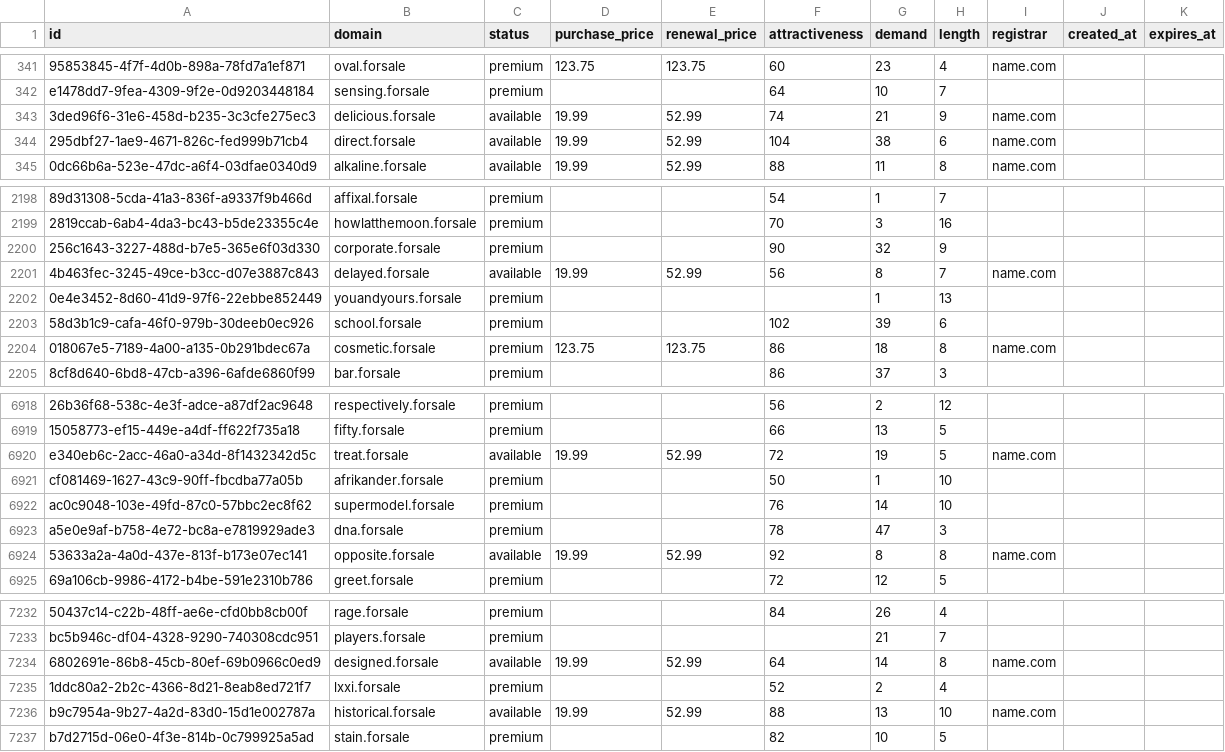
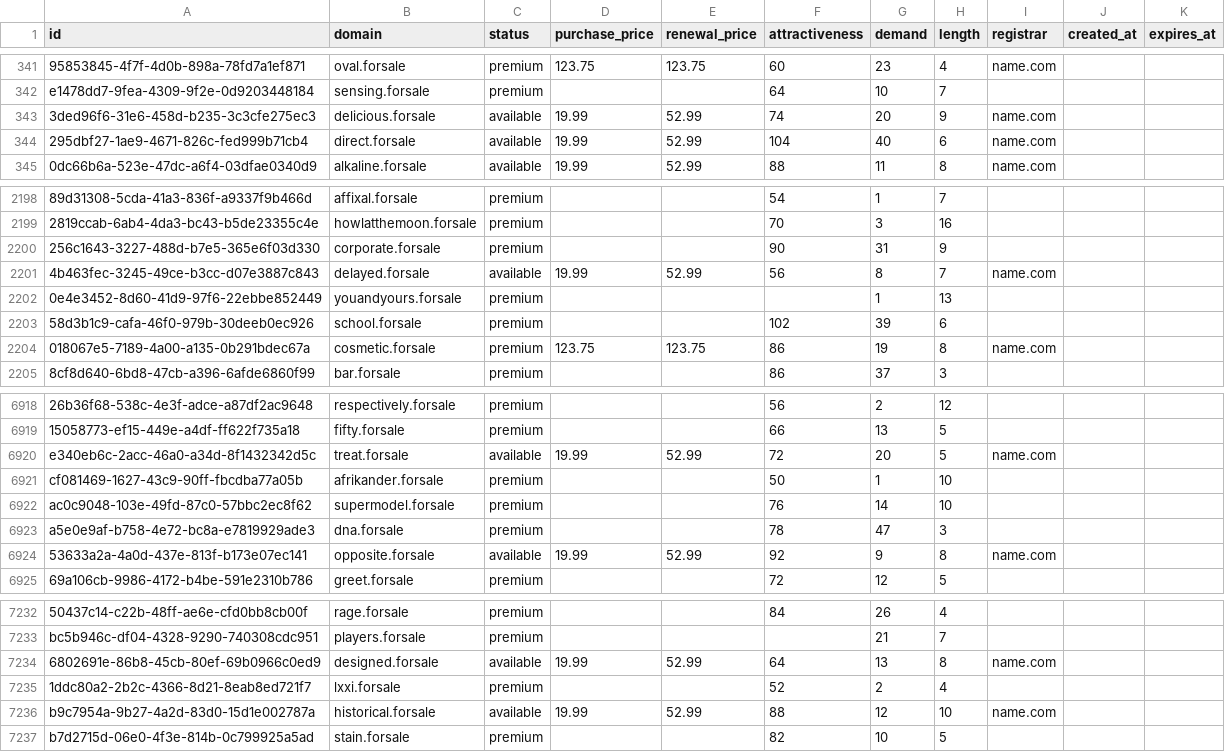
Before and after one commit to UniqueDomains/forsale-oneword-domains, a CSV file: forsale.csv, drawn as a sheet; only a part is shown, gaps mark what is left out; the diff covers the shown part only; the diff names each change by its address in the sheet, - before the commit and + after, or states it on an @@ line.

Commit message:
Domains update

```diff
--- a/forsale.csv
+++ b/forsale.csv
-G343 (demand): 21
+G343 (demand): 20
-G344 (demand): 38
+G344 (demand): 40
-G2200 (demand): 32
+G2200 (demand): 31
-G2204 (demand): 18
+G2204 (demand): 19
-G6920 (demand): 19
+G6920 (demand): 20
-G6924 (demand): 8
+G6924 (demand): 9
-G7234 (demand): 14
+G7234 (demand): 13
-G7236 (demand): 13
+G7236 (demand): 12
```
Also changed, not shown: 91 edited cells elsewhere in this file, 2 other files.
